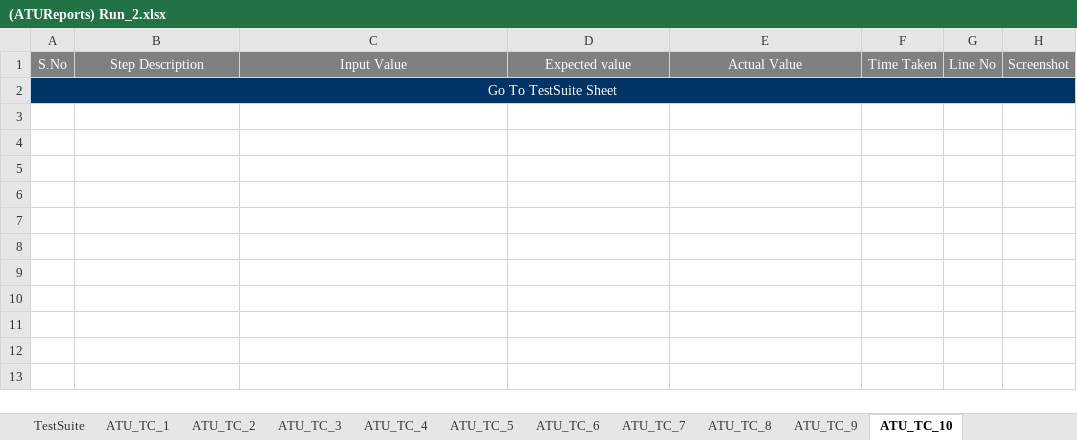
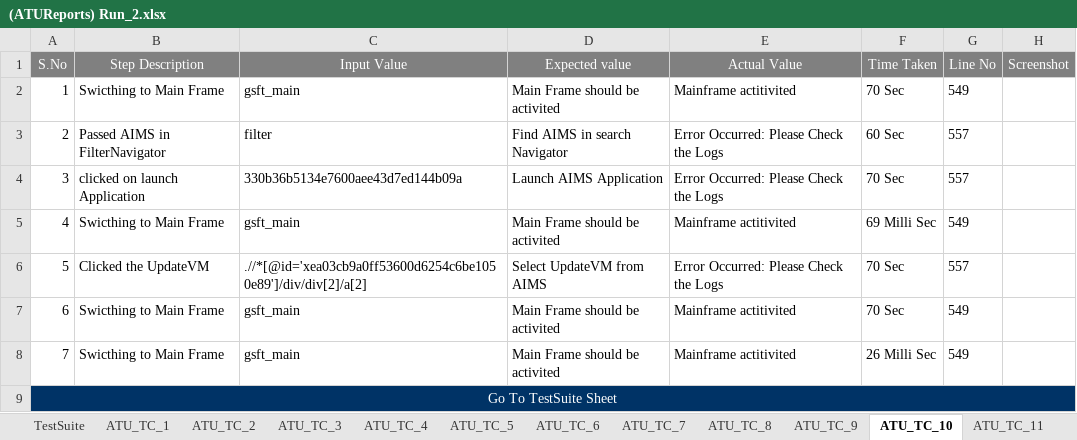
Before and after one commit to maneeshnama/Selenium_RemoveUser, an Excel workbook: ATUReports/Results/Run_2/(ATUReports) Run_2.xlsx, sheet ATU_TC_10, drawn as a sheet; values as stored, in another font and other column widths than the file's, no borders; the diff names each change by its address in the sheet, - before the commit and + after, or states it on an @@ line.

```diff
--- a/ATUReports/Results/Run_2/(ATUReports) Run_2.xlsx (sheet ATU_TC_10)
+++ b/ATUReports/Results/Run_2/(ATUReports) Run_2.xlsx (sheet ATU_TC_10)
+sheet tab: ATU_TC_11
+row 2: 1 | Swicthing to Main Frame | gsft_main | Main Frame should be activited | Mainframe actitivited | 70 Sec | 549
+row 3: 2 | Passed AIMS in FilterNavigator | filter | Find AIMS in search Navigator | Error Occurred: Please Check the Logs | 60 Sec | 557
+row 4: 3 | clicked on launch Application | 330b36b5134e7600aee43d7ed144b09a | Launch AIMS Application | Error Occurred: Please Check the Logs | 70 Sec | 557
+row 5: 4 | Swicthing to Main Frame | gsft_main | Main Frame should be activited | Mainframe actitivited | 69 Milli Sec | 549
+row 6: 5 | Clicked the UpdateVM | .//*[@id='xea03cb9a0ff53600d6254c6be1050e89']/div/div[2]/a[2] | Select UpdateVM from AIMS | Error Occurred: Please Check the Logs | 70 Sec | 557
+row 7: 6 | Swicthing to Main Frame | gsft_main | Main Frame should be activited | Mainframe actitivited | 70 Sec | 549
+row 8: 7 | Swicthing to Main Frame | gsft_main | Main Frame should be activited | Mainframe actitivited | 26 Milli Sec | 549
```
Also changed, not shown: sheet ATU_TC_7, sheet ATU_TC_3, sheet ATU_TC_5, sheet ATU_TC_4, sheet ATU_TC_8, sheet TestSuite, 5 more sheets, other sheet tabs, charts or pictures, ATUReports/Results/Run_4/(ATUReports) Run_4.xlsx, ATUReports/Results/Run_8/(ATUReports) Run_8.xlsx, 44 other files.
